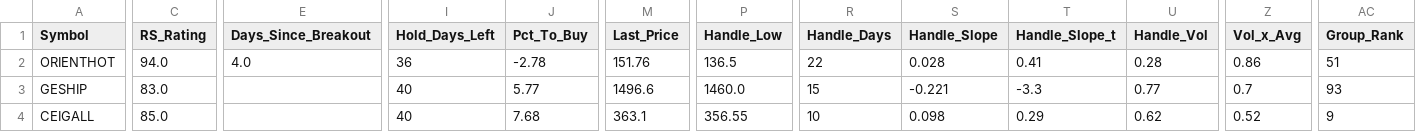
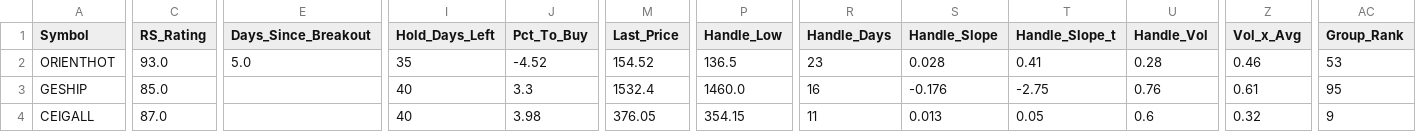
Before and after one commit to manoj-kholia/nse-scanner, a CSV file: cup_handle_signals.csv, drawn as a sheet; only a part is shown, gaps mark what is left out; the diff covers the shown part only; the diff names each change by its address in the sheet, - before the commit and + after, or states it on an @@ line.

```diff
--- a/cup_handle_signals.csv
+++ b/cup_handle_signals.csv
-C2 (RS_Rating): 94.0
+C2 (RS_Rating): 93.0
-E2 (Days_Since_Breakout): 4.0
+E2 (Days_Since_Breakout): 5.0
-I2 (Hold_Days_Left): 36
+I2 (Hold_Days_Left): 35
-J2 (Pct_To_Buy): -2.78
+J2 (Pct_To_Buy): -4.52
-M2 (Last_Price): 151.76
+M2 (Last_Price): 154.52
-R2 (Handle_Days): 22
+R2 (Handle_Days): 23
-Z2 (Vol_x_Avg): 0.86
+Z2 (Vol_x_Avg): 0.46
-AC2 (Group_Rank): 51
+AC2 (Group_Rank): 53
-C3 (RS_Rating): 83.0
+C3 (RS_Rating): 85.0
-J3 (Pct_To_Buy): 5.77
+J3 (Pct_To_Buy): 3.3
-M3 (Last_Price): 1496.6
+M3 (Last_Price): 1532.4
-R3 (Handle_Days): 15
+R3 (Handle_Days): 16
-S3 (Handle_Slope): -0.221
+S3 (Handle_Slope): -0.176
-T3 (Handle_Slope_t): -3.3
+T3 (Handle_Slope_t): -2.75
-U3 (Handle_Vol): 0.77
+U3 (Handle_Vol): 0.76
-Z3 (Vol_x_Avg): 0.7
+Z3 (Vol_x_Avg): 0.61
-AC3 (Group_Rank): 93
+AC3 (Group_Rank): 95
-C4 (RS_Rating): 85.0
+C4 (RS_Rating): 87.0
-J4 (Pct_To_Buy): 7.68
+J4 (Pct_To_Buy): 3.98
-M4 (Last_Price): 363.1
+M4 (Last_Price): 376.05
-P4 (Handle_Low): 356.55
+P4 (Handle_Low): 354.15
-R4 (Handle_Days): 10
+R4 (Handle_Days): 11
-S4 (Handle_Slope): 0.098
+S4 (Handle_Slope): 0.013
-T4 (Handle_Slope_t): 0.29
+T4 (Handle_Slope_t): 0.05
-U4 (Handle_Vol): 0.62
+U4 (Handle_Vol): 0.6
-Z4 (Vol_x_Avg): 0.52
+Z4 (Vol_x_Avg): 0.32
```
Also changed, not shown: 1 edited cell elsewhere in this file, EQUITY_L.csv, EQUITY_L_live.csv, 4 other files.
